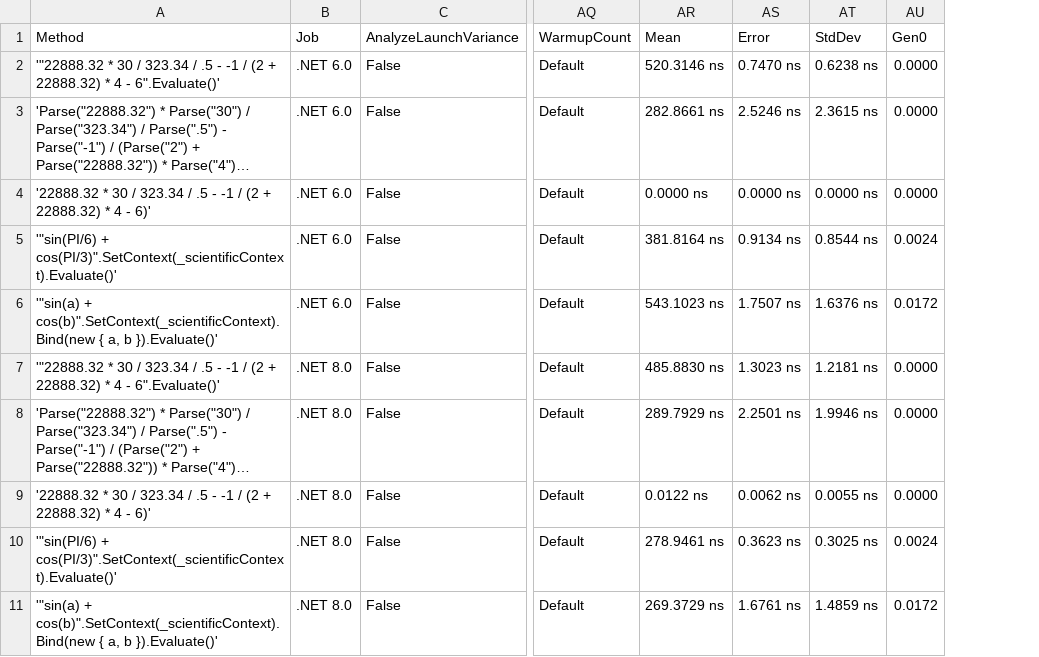
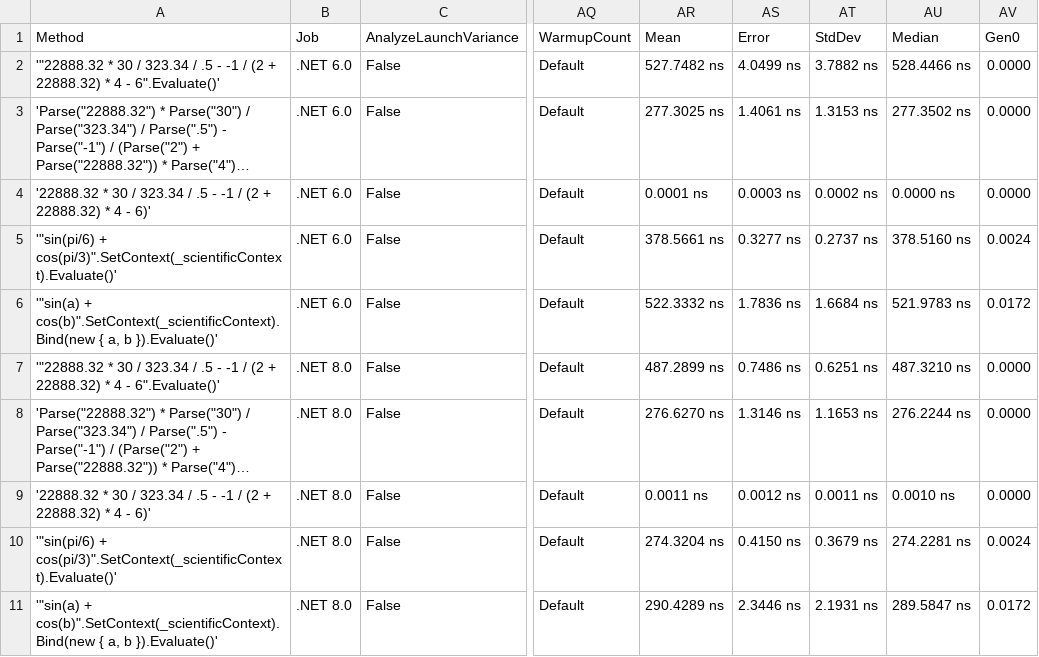
Before and after one commit to AntonovAnton/math.evaluation, a CSV file: BenchmarkDotNet.Artifacts/results/Benchmarks-report.csv, drawn as a sheet; only a part is shown, gaps mark what is left out; long unchanged cells end in …; the diff names each change by its address in the sheet, - before the commit and + after, or states it on an @@ line.

Commit message:
Scientific Functions are moved to the Scientific context

```diff
--- a/BenchmarkDotNet.Artifacts/results/Benchmarks-report.csv
+++ b/BenchmarkDotNet.Artifacts/results/Benchmarks-report.csv
+column AU (Median), rows 2-11: 528.4466 ns | 277.3502 ns | 0.0000 ns | 378.5160 ns | 521.9783 ns | 487.3210 ns | 276.2244 ns | 0.0010 ns | 274.2281 ns | 289.5847 ns
-AR2 (Mean): 520.3146 ns
+AR2 (Mean): 527.7482 ns
-AS2 (Error): 0.7470 ns
+AS2 (Error): 4.0499 ns
-AT2 (StdDev): 0.6238 ns
+AT2 (StdDev): 3.7882 ns
-AR3 (Mean): 282.8661 ns
+AR3 (Mean): 277.3025 ns
-AS3 (Error): 2.5246 ns
+AS3 (Error): 1.4061 ns
-AT3 (StdDev): 2.3615 ns
+AT3 (StdDev): 1.3153 ns
-AR4 (Mean): 0.0000 ns
+AR4 (Mean): 0.0001 ns
-AS4 (Error): 0.0000 ns
+AS4 (Error): 0.0003 ns
-AT4 (StdDev): 0.0000 ns
+AT4 (StdDev): 0.0002 ns
-A5 (Method): '"sin(PI/6) + cos(PI/3)".SetContext(_scientificContext).Evaluate()'
+A5 (Method): '"sin(pi/6) + cos(pi/3)".SetContext(_scientificContext).Evaluate()'
-AR5 (Mean): 381.8164 ns
+AR5 (Mean): 378.5661 ns
-AS5 (Error): 0.9134 ns
+AS5 (Error): 0.3277 ns
-AT5 (StdDev): 0.8544 ns
+AT5 (StdDev): 0.2737 ns
-AR6 (Mean): 543.1023 ns
+AR6 (Mean): 522.3332 ns
-AS6 (Error): 1.7507 ns
+AS6 (Error): 1.7836 ns
-AT6 (StdDev): 1.6376 ns
+AT6 (StdDev): 1.6684 ns
-AR7 (Mean): 485.8830 ns
+AR7 (Mean): 487.2899 ns
-AS7 (Error): 1.3023 ns
+AS7 (Error): 0.7486 ns
-AT7 (StdDev): 1.2181 ns
+AT7 (StdDev): 0.6251 ns
-AR8 (Mean): 289.7929 ns
+AR8 (Mean): 276.6270 ns
-AS8 (Error): 2.2501 ns
+AS8 (Error): 1.3146 ns
-AT8 (StdDev): 1.9946 ns
+AT8 (StdDev): 1.1653 ns
-AR9 (Mean): 0.0122 ns
+AR9 (Mean): 0.0011 ns
-AS9 (Error): 0.0062 ns
+AS9 (Error): 0.0012 ns
-AT9 (StdDev): 0.0055 ns
+AT9 (StdDev): 0.0011 ns
-A10 (Method): '"sin(PI/6) + cos(PI/3)".SetContext(_scientificContext).Evaluate()'
+A10 (Method): '"sin(pi/6) + cos(pi/3)".SetContext(_scientificContext).Evaluate()'
-AR10 (Mean): 278.9461 ns
+AR10 (Mean): 274.3204 ns
-AS10 (Error): 0.3623 ns
+AS10 (Error): 0.4150 ns
-AT10 (StdDev): 0.3025 ns
+AT10 (StdDev): 0.3679 ns
-AR11 (Mean): 269.3729 ns
+AR11 (Mean): 290.4289 ns
-AS11 (Error): 1.6761 ns
+AS11 (Error): 2.3446 ns
-AT11 (StdDev): 1.4859 ns
+AT11 (StdDev): 2.1931 ns
```
Also changed, not shown: 15 other files.
